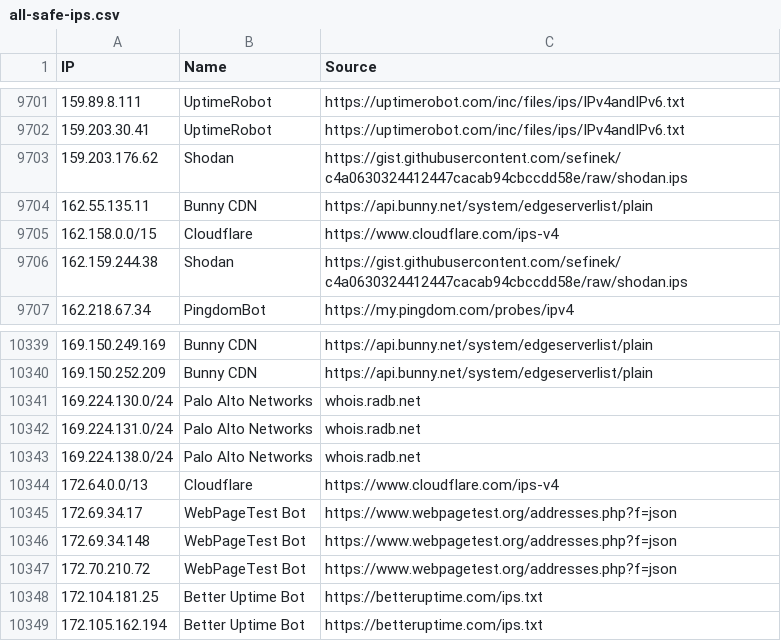
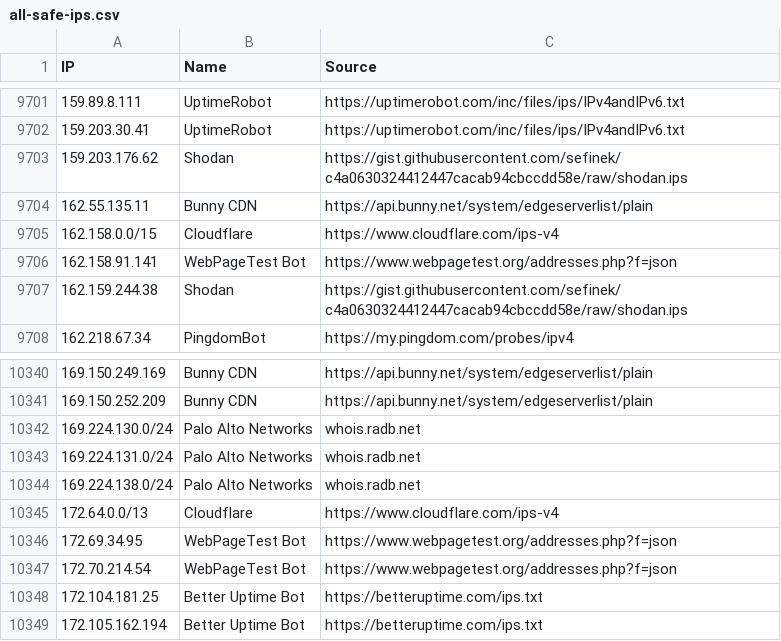
Before and after one commit to sefinek/trusted-ips-whitelist, a CSV file: lists/all-safe-ips.csv, drawn as a sheet; only a part is shown, gaps mark what is left out.

Commit message:
Updated IP whitelists [6 file(s)]
lists/all-safe-ips.csv
lists/all-safe-ips.json
lists/all-safe-ips.txt
lists/webpagetestbot/ips.csv
lists/webpagetestbot/ips.json
lists/webpagetestbot/ips.txt

```diff
--- a/lists/all-safe-ips.csv
+++ b/lists/all-safe-ips.csv
@@ -9705,2 +9705,3 @@ IP,Name,Source
 162.158.0.0/15,Cloudflare,https://www.cloudflare.com/ips-v4
+162.158.91.141,WebPageTest Bot,https://www.webpagetest.org/addresses.php?f=json
 162.159.244.38,Shodan,https://gist.githubusercontent.com/sefinek/c4a0630324412447cacab94cbccdd58e/raw/shodan.ips
@@ -10344,5 +10345,4 @@ IP,Name,Source
 172.64.0.0/13,Cloudflare,https://www.cloudflare.com/ips-v4
-172.69.34.17,WebPageTest Bot,https://www.webpagetest.org/addresses.php?f=json
-172.69.34.148,WebPageTest Bot,https://www.webpagetest.org/addresses.php?f=json
-172.70.210.72,WebPageTest Bot,https://www.webpagetest.org/addresses.php?f=json
+172.69.34.95,WebPageTest Bot,https://www.webpagetest.org/addresses.php?f=json
+172.70.214.54,WebPageTest Bot,https://www.webpagetest.org/addresses.php?f=json
 172.104.181.25,Better Uptime Bot,https://betteruptime.com/ips.txt
```
Also changed, not shown: lists/webpagetestbot/ips.csv, 4 other files.
